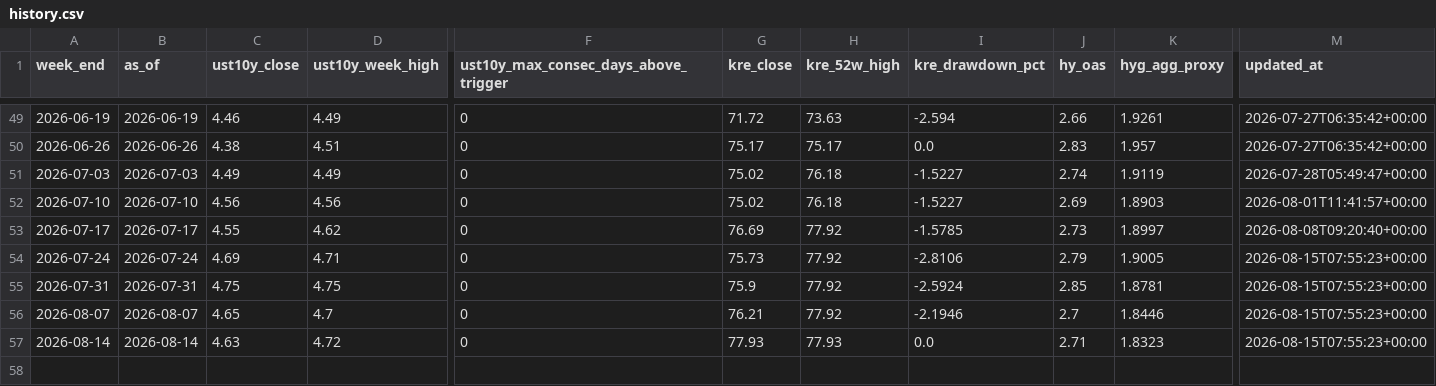
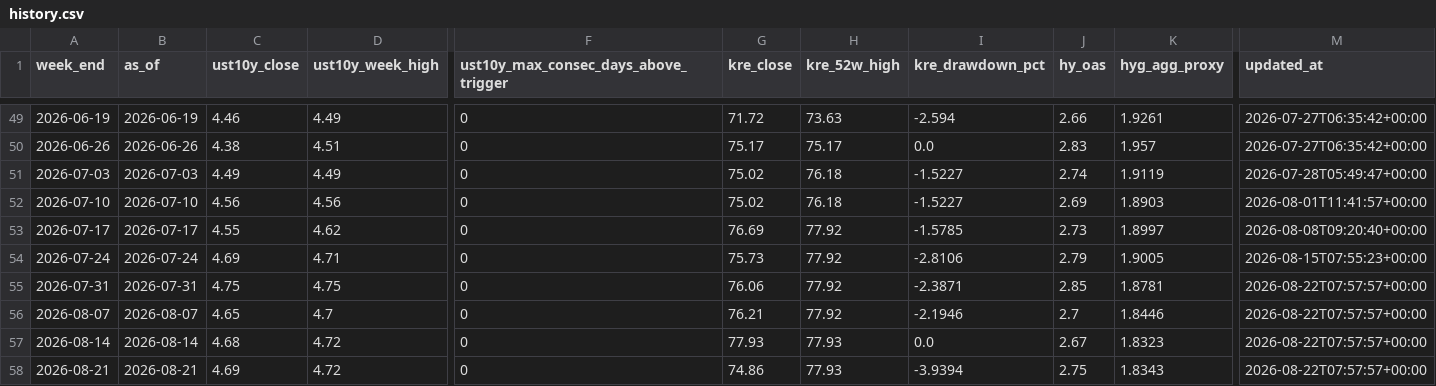
Before and after one commit to wouterholbrecht/marktstabiliteitstracker, a CSV file: data/history.csv, drawn as a sheet; only a part is shown, gaps mark what is left out; rows hold the shown columns only; the diff names each change by its address in the sheet, - before the commit and + after, or states it on an @@ line.

```diff
--- a/data/history.csv
+++ b/data/history.csv
-G55 (kre_close): 75.9
+G55 (kre_close): 76.06
-I55 (kre_drawdown_pct): -2.5924
+I55 (kre_drawdown_pct): -2.3871
-M55:M57 (updated_at): 2026-08-15T07:55:23+00:00
+M55:M57 (updated_at): 2026-08-22T07:57:57+00:00
-C57 (ust10y_close): 4.63
+C57 (ust10y_close): 4.68
-J57 (hy_oas): 2.71
+J57 (hy_oas): 2.67
+row 58: 2026-08-21 | 2026-08-21 | 4.69 | 4.72 | 0 | 74.86 | 77.93 | -3.9394 | 2.75 | 1.8343 | 2026-08-22T07:57:57+00:00
```
